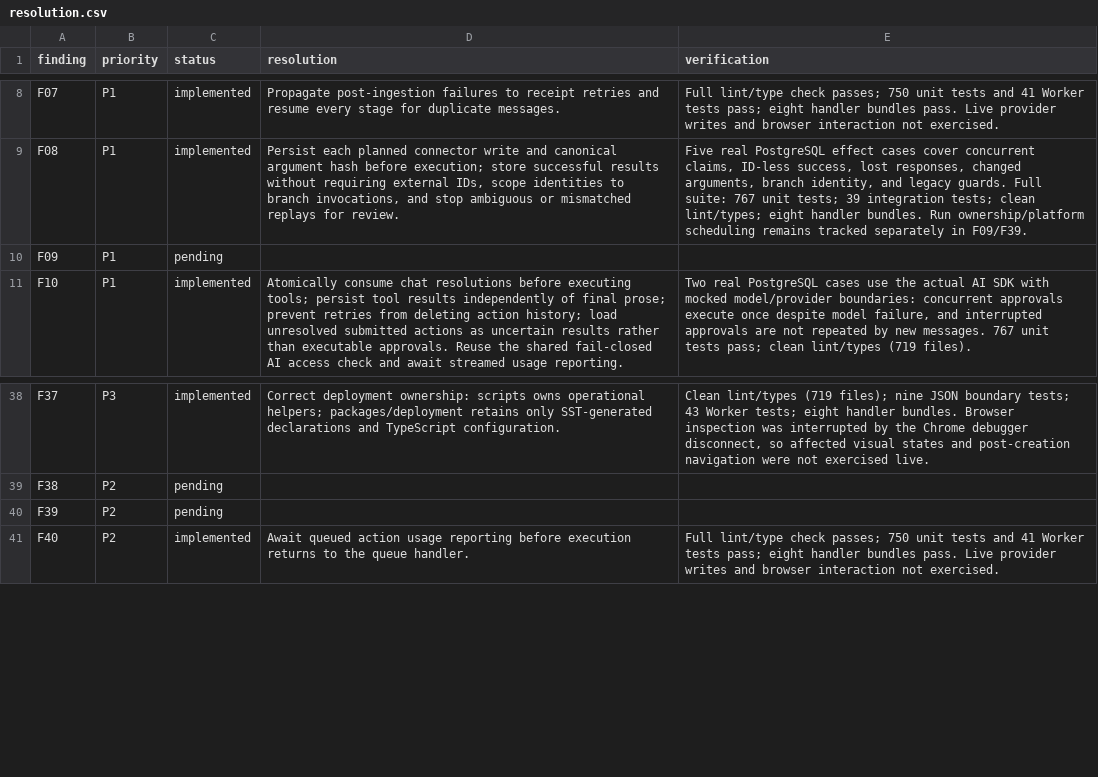
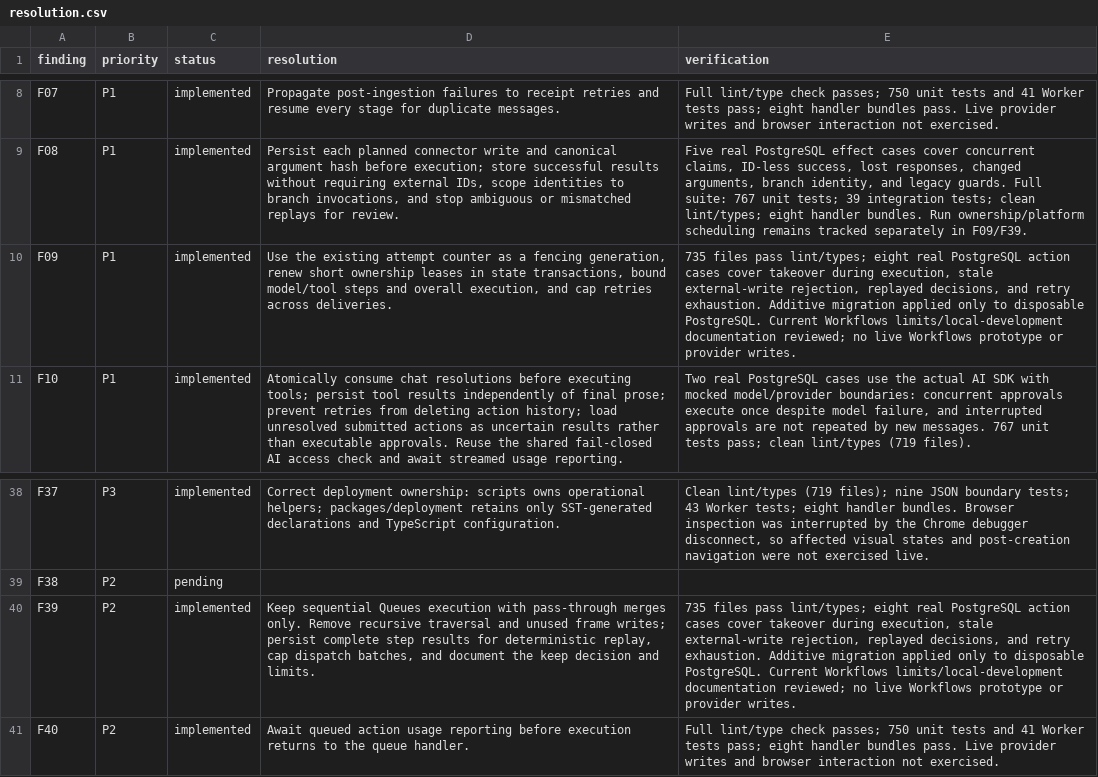
Before and after one commit to quieter-email/quieter, a CSV file: docs/audits/2026-09-07/resolution.csv, drawn as a sheet; only a part is shown, gaps mark what is left out; the diff names each change by its address in the sheet, - before the commit and + after, or states it on an @@ line.

Commit message:
fix(actions): fence workers and replay completed decisions

```diff
--- a/docs/audits/2026-09-07/resolution.csv
+++ b/docs/audits/2026-09-07/resolution.csv
-C10 (status): pending
+C10 (status): implemented
-D10 (resolution): (empty)
+D10 (resolution): Use the existing attempt counter as a fencing generation, renew short ownership leases in state transactions, bound model/tool steps and overall execution, and cap retries across deliveries.
-E10 (verification): (empty)
+E10 (verification): 735 files pass lint/types; eight real PostgreSQL action cases cover takeover during execution, stale external-write rejection, replayed decisions, and retry exhaustion. Additive migration applied only to disposable PostgreSQL. Current Workflows limits/local-development documentation reviewed; no live Workflows prototype or provider writes.
-C40 (status): pending
+C40 (status): implemented
-D40 (resolution): (empty)
+D40 (resolution): Keep sequential Queues execution with pass-through merges only. Remove recursive traversal and unused frame writes; persist complete step results for deterministic replay, cap dispatch batches, and document the keep decision and limits.
-E40 (verification): (empty)
+E40 (verification): 735 files pass lint/types; eight real PostgreSQL action cases cover takeover during execution, stale external-write rejection, replayed decisions, and retry exhaustion. Additive migration applied only to disposable PostgreSQL. Current Workflows limits/local-development documentation reviewed; no live Workflows prototype or provider writes.
```
Also changed, not shown: 10 other files.
